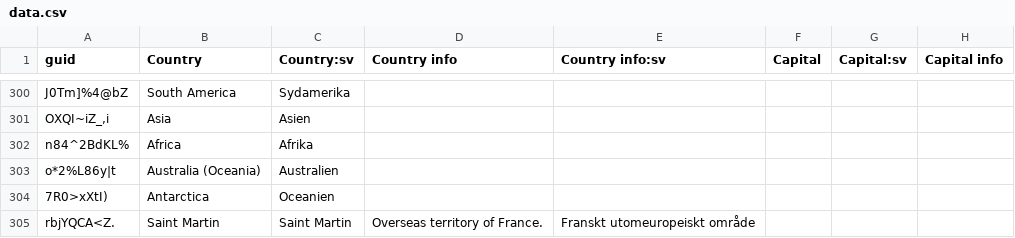
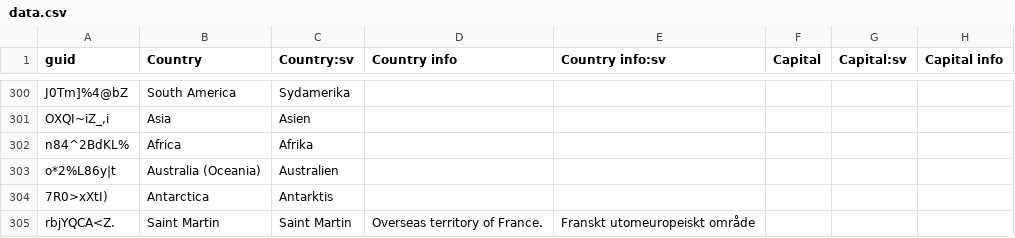
Before and after one commit to emiham/anki-ultimate-geography, a CSV file: src/data.csv, drawn as a sheet; only a part is shown, gaps mark what is left out; the diff names each change by its address in the sheet, - before the commit and + after, or states it on an @@ line.

Commit message:
Correct Antarctica translation from Oceania

```diff
--- a/src/data.csv
+++ b/src/data.csv
-C304 (Country:sv): Oceanien
+C304 (Country:sv): Antarktis
```
